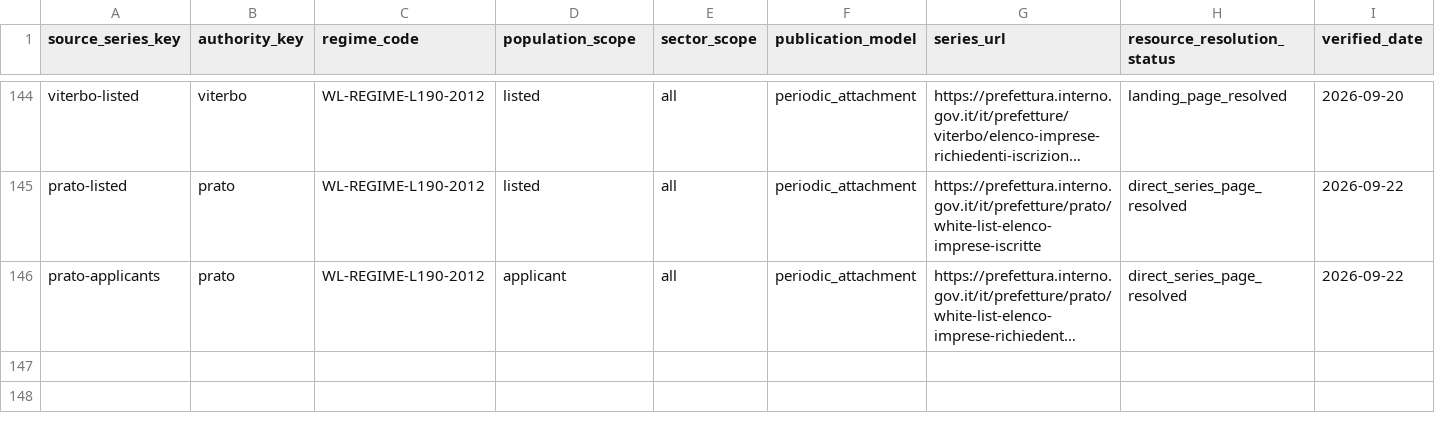
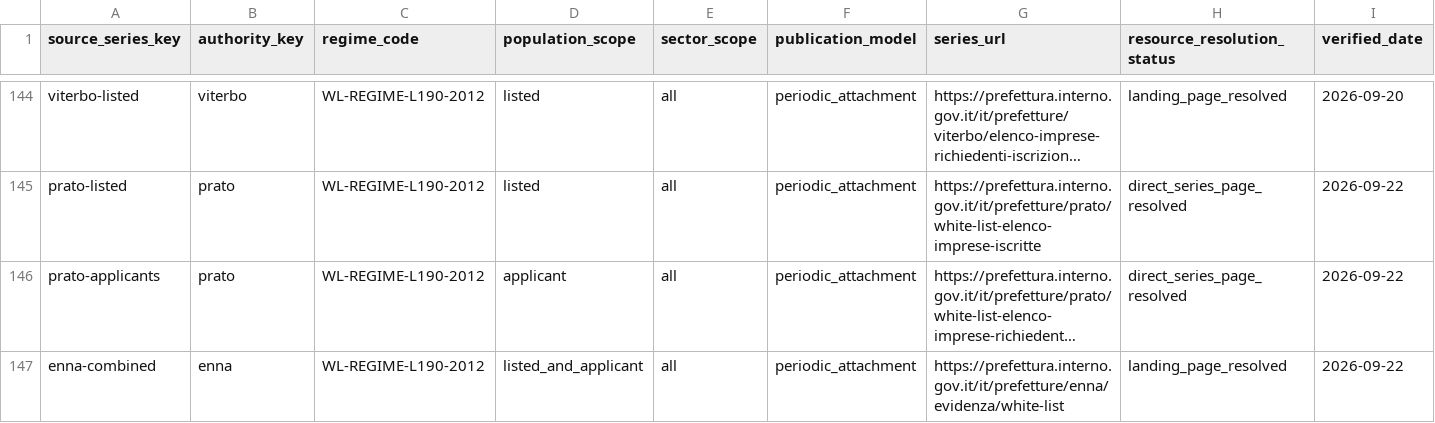
Before and after one commit to colazeta/italian-anti-mafia-whitelist, a CSV file: data/source_registry/source_series_inventory.csv, drawn as a sheet; only a part is shown, gaps mark what is left out; long unchanged cells end in …; rows hold the shown columns only; the diff names each change by its address in the sheet, - before the commit and + after, or states it on an @@ line.

Commit message:
Integrate Enna official White List boundary (2026-09-22)

```diff
--- a/data/source_registry/source_series_inventory.csv
+++ b/data/source_registry/source_series_inventory.csv
+row 147: enna-combined | enna | WL-REGIME-L190-2012 | listed_and_applicant | all | periodic_attachment | https://prefettura.interno.gov.it/it/prefetture/enna/evidenza/white-list | landing_page_resolved | 2026-09-22
```
Also changed, not shown: 13 other files.
